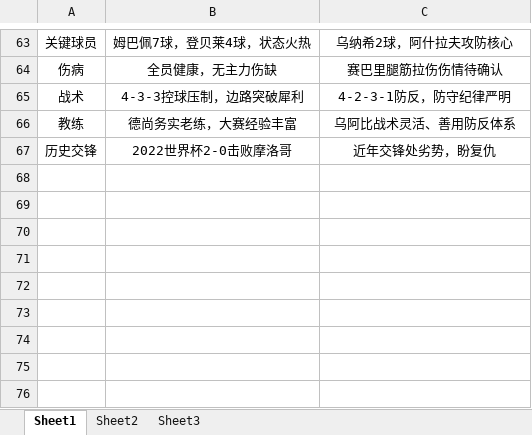
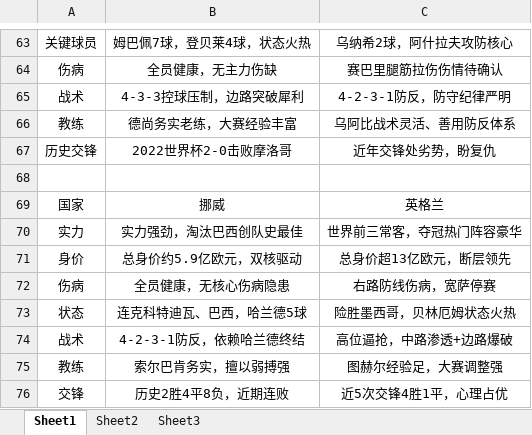
Before and after one commit to ainidbm/WorldCup-Prediction-mm-, an Excel workbook: backend/data/looking_ahead.xlsx, sheet Sheet1, drawn as a sheet; only a part is shown, gaps mark what is left out; values as stored, in another font and other column widths than the file's, no borders; the diff names each change by its address in the sheet, - before the commit and + after, or states it on an @@ line.

```diff
--- a/backend/data/looking_ahead.xlsx (sheet Sheet1)
+++ b/backend/data/looking_ahead.xlsx (sheet Sheet1)
+row 68: (empty)
+row 69: 国家 | 挪威 | 英格兰
+row 70: 实力 | 实力强劲，淘汰巴西创队史最佳 | 世界前三常客，夺冠热门阵容豪华
+row 71: 身价 | 总身价约5.9亿欧元，双核驱动 | 总身价超13亿欧元，断层领先
+row 72: 伤病 | 全员健康，无核心伤病隐患 | 右路防线伤病，宽萨停赛
+row 73: 状态 | 连克科特迪瓦、巴西，哈兰德5球 | 险胜墨西哥，贝林厄姆状态火热
+row 74: 战术 | 4-2-3-1防反，依赖哈兰德终结 | 高位逼抢，中路渗透+边路爆破
+row 75: 教练 | 索尔巴肯务实，擅以弱搏强 | 图赫尔经验足，大赛调整强
+row 76: 交锋 | 历史2胜4平8负，近期连败 | 近5次交锋4胜1平，心理占优
```
Also changed, not shown: 11 other files.
